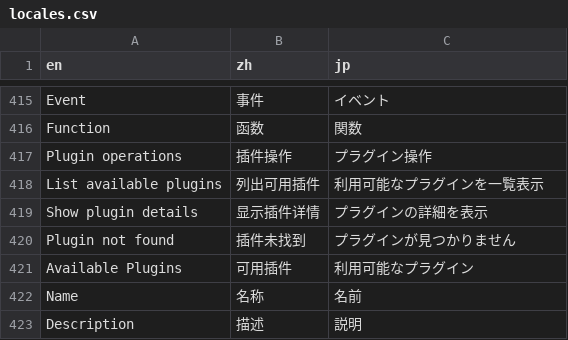
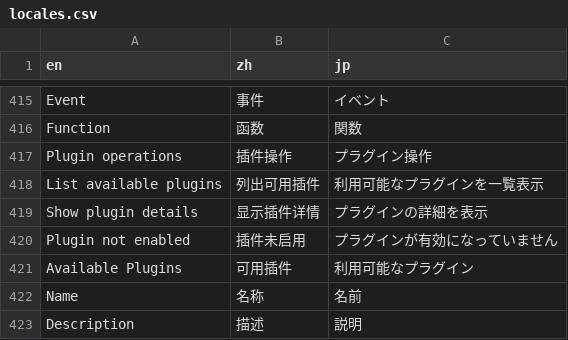
Before and after one commit to notsobad/aipyapp, a CSV file: aipyapp/res/locales.csv, drawn as a sheet; only a part is shown, gaps mark what is left out; removed rows and columns are numbered as before the commit, all else as after; the diff names each change by its address in the sheet, - before the commit and + after, or states it on an @@ line.

Commit message:
修改/plugin show 错误提示

```diff
--- a/aipyapp/res/locales.csv
+++ b/aipyapp/res/locales.csv
-row 420: Plugin not found | 插件未找到 | プラグインが見つかりません
+row 420: Plugin not enabled | 插件未启用 | プラグインが有効になっていません
```
Also changed, not shown: 1 other file.
